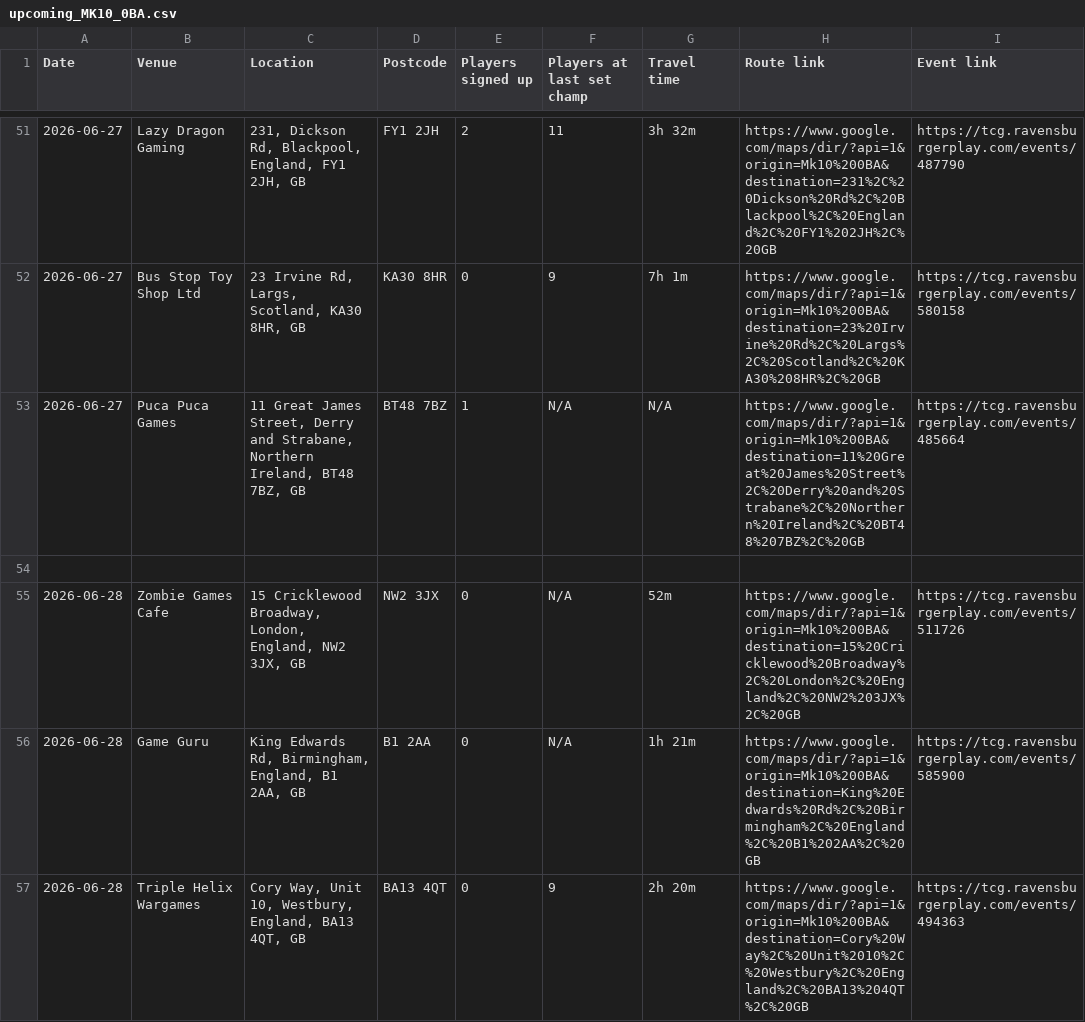
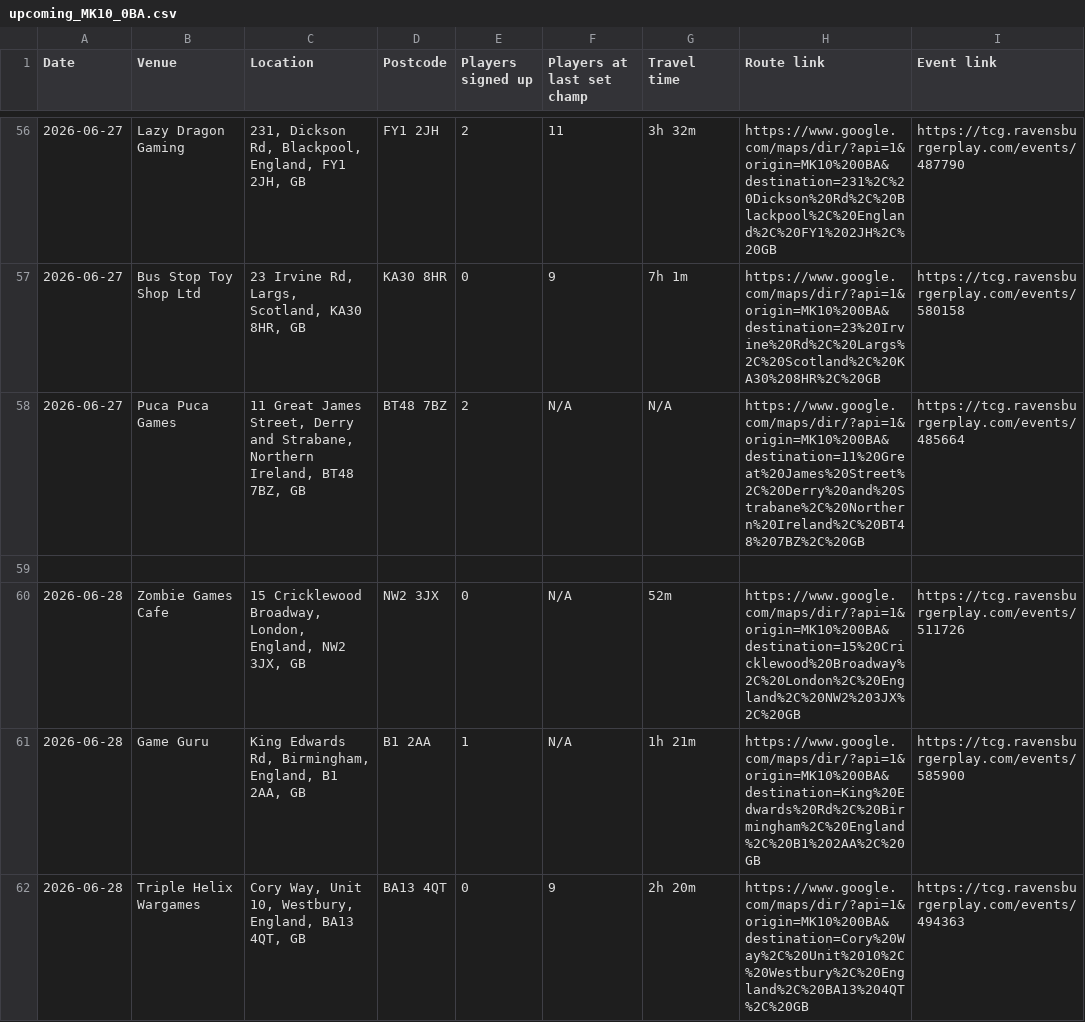
Before and after one commit to 5uperdan/playhub-scraper, a CSV file: docs/upcoming_MK10_0BA.csv, drawn as a sheet; only a part is shown, gaps mark what is left out; addresses are those after the commit; the diff covers the shown part only; the diff names each change by its address in the sheet, - before the commit and + after, or states it on an @@ line.

```diff
--- a/docs/upcoming_MK10_0BA.csv
+++ b/docs/upcoming_MK10_0BA.csv
-H56 (Route link): https://www.google.com/maps/dir/?api=1&origin=Mk10%200BA&destination=231%2C%20Dickson%20Rd%2C%20Blackpool%2C%20England%2C%20FY1%202JH%2C%20GB
+H56 (Route link): https://www.google.com/maps/dir/?api=1&origin=MK10%200BA&destination=231%2C%20Dickson%20Rd%2C%20Blackpool%2C%20England%2C%20FY1%202JH%2C%20GB
-H57 (Route link): https://www.google.com/maps/dir/?api=1&origin=Mk10%200BA&destination=23%20Irvine%20Rd%2C%20Largs%2C%20Scotland%2C%20KA30%208HR%2C%20GB
+H57 (Route link): https://www.google.com/maps/dir/?api=1&origin=MK10%200BA&destination=23%20Irvine%20Rd%2C%20Largs%2C%20Scotland%2C%20KA30%208HR%2C%20GB
-E58 (Players signed up): 1
+E58 (Players signed up): 2
-H58 (Route link): https://www.google.com/maps/dir/?api=1&origin=Mk10%200BA&destination=11%20Great%20James%20Street%2C%20Derry%20and%20Strabane%2C%20Northern%20Ireland%2C%20BT48%207BZ%2C%20GB
+H58 (Route link): https://www.google.com/maps/dir/?api=1&origin=MK10%200BA&destination=11%20Great%20James%20Street%2C%20Derry%20and%20Strabane%2C%20Northern%20Ireland%2C%20BT48%207BZ%2C%20GB
-H60 (Route link): https://www.google.com/maps/dir/?api=1&origin=Mk10%200BA&destination=15%20Cricklewood%20Broadway%2C%20London%2C%20England%2C%20NW2%203JX%2C%20GB
+H60 (Route link): https://www.google.com/maps/dir/?api=1&origin=MK10%200BA&destination=15%20Cricklewood%20Broadway%2C%20London%2C%20England%2C%20NW2%203JX%2C%20GB
-E61 (Players signed up): 0
+E61 (Players signed up): 1
-H61 (Route link): https://www.google.com/maps/dir/?api=1&origin=Mk10%200BA&destination=King%20Edwards%20Rd%2C%20Birmingham%2C%20England%2C%20B1%202AA%2C%20GB
+H61 (Route link): https://www.google.com/maps/dir/?api=1&origin=MK10%200BA&destination=King%20Edwards%20Rd%2C%20Birmingham%2C%20England%2C%20B1%202AA%2C%20GB
-H62 (Route link): https://www.google.com/maps/dir/?api=1&origin=Mk10%200BA&destination=Cory%20Way%2C%20Unit%2010%2C%20Westbury%2C%20England%2C%20BA13%204QT%2C%20GB
+H62 (Route link): https://www.google.com/maps/dir/?api=1&origin=MK10%200BA&destination=Cory%20Way%2C%20Unit%2010%2C%20Westbury%2C%20England%2C%20BA13%204QT%2C%20GB
```
Also changed, not shown: 7 added rows and 67 edited cells elsewhere in this file, 4 other files.
